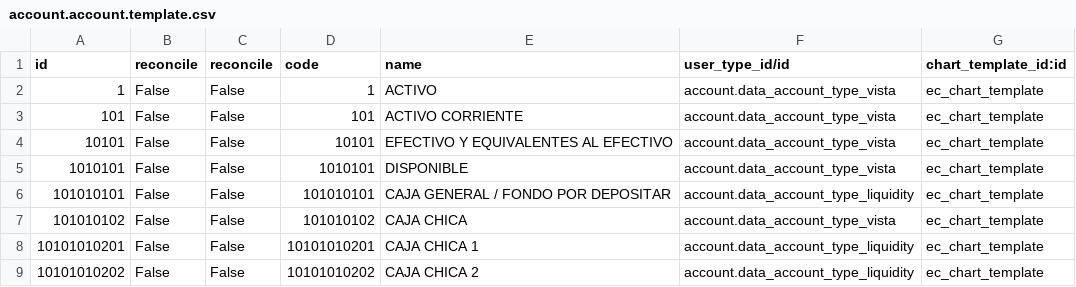
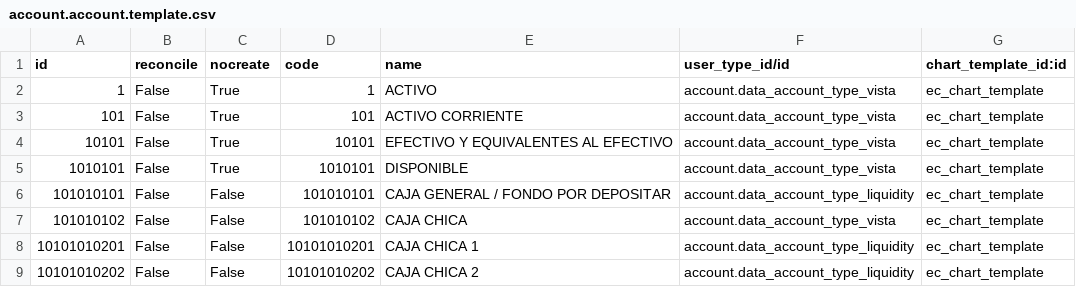
Before and after one commit to JJARAMIF/ITC, a CSV file: l10n_ec_chart/data/account.account.template.csv, drawn as a sheet; only a part is shown.

Commit message:
ok

```diff
--- a/l10n_ec_chart/data/account.account.template.csv
+++ b/l10n_ec_chart/data/account.account.template.csv
@@ -1,6 +1,6 @@
-id,reconcile,reconcile,code,name,user_type_id/id,chart_template_id:id
-1,False,False,1,ACTIVO,account.data_account_type_vista,ec_chart_template
-101,False,False,101,ACTIVO CORRIENTE,account.data_account_type_vista,ec_chart_template
-10101,False,False,10101,EFECTIVO Y EQUIVALENTES AL EFECTIVO,account.data_account_type_vista,ec_chart_template
-1010101,False,False,1010101,DISPONIBLE,account.data_account_type_vista,ec_chart_template
+id,reconcile,nocreate,code,name,user_type_id/id,chart_template_id:id
+1,False,True,1,ACTIVO,account.data_account_type_vista,ec_chart_template
+101,False,True,101,ACTIVO CORRIENTE,account.data_account_type_vista,ec_chart_template
+10101,False,True,10101,EFECTIVO Y EQUIVALENTES AL EFECTIVO,account.data_account_type_vista,ec_chart_template
+1010101,False,True,1010101,DISPONIBLE,account.data_account_type_vista,ec_chart_template
 101010101,False,False,101010101,CAJA GENERAL / FONDO POR DEPOSITAR,account.data_account_type_liquidity,ec_chart_template
```
